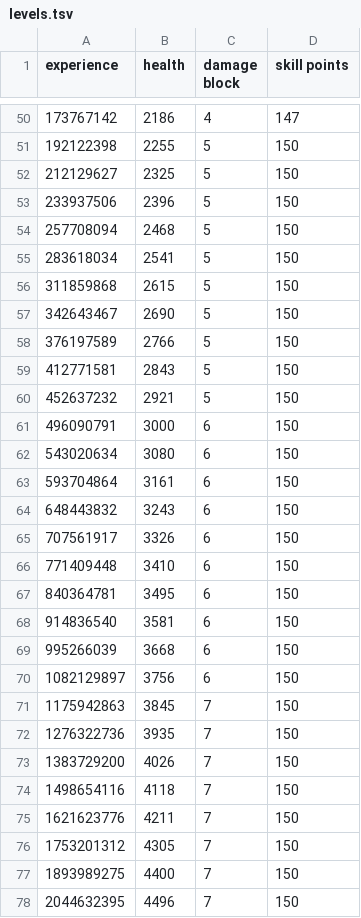
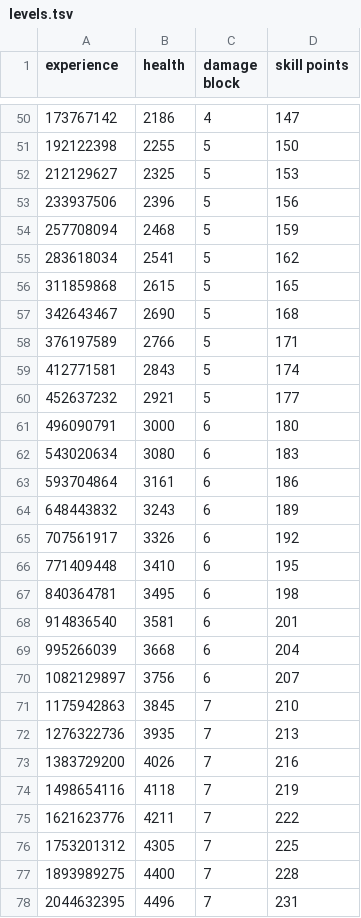
Before and after one commit to jazztickets/emptyclip, a TSV file: working/tables/levels.tsv, drawn as a sheet; only a part is shown, gaps mark what is left out; the diff covers the shown part only.

```diff
--- a/working/tables/levels.tsv
+++ b/working/tables/levels.tsv
@@ -51,28 +51,28 @@ experience	health	damage block	skill points
 192122398	2255	5	150
-212129627	2325	5	150
-233937506	2396	5	150
-257708094	2468	5	150
-283618034	2541	5	150
-311859868	2615	5	150
-342643467	2690	5	150
-376197589	2766	5	150
-412771581	2843	5	150
-452637232	2921	5	150
-496090791	3000	6	150
-543020634	3080	6	150
-593704864	3161	6	150
-648443832	3243	6	150
-707561917	3326	6	150
-771409448	3410	6	150
-840364781	3495	6	150
-914836540	3581	6	150
-995266039	3668	6	150
-1082129897	3756	6	150
-1175942863	3845	7	150
-1276322736	3935	7	150
-1383729200	4026	7	150
-1498654116	4118	7	150
-1621623776	4211	7	150
-1753201312	4305	7	150
-1893989275	4400	7	150
-2044632395	4496	7	150
+212129627	2325	5	153
+233937506	2396	5	156
+257708094	2468	5	159
+283618034	2541	5	162
+311859868	2615	5	165
+342643467	2690	5	168
+376197589	2766	5	171
+412771581	2843	5	174
+452637232	2921	5	177
+496090791	3000	6	180
+543020634	3080	6	183
+593704864	3161	6	186
+648443832	3243	6	189
+707561917	3326	6	192
+771409448	3410	6	195
+840364781	3495	6	198
+914836540	3581	6	201
+995266039	3668	6	204
+1082129897	3756	6	207
+1175942863	3845	7	210
+1276322736	3935	7	213
+1383729200	4026	7	216
+1498654116	4118	7	219
+1621623776	4211	7	222
+1753201312	4305	7	225
+1893989275	4400	7	228
+2044632395	4496	7	231
```
Also changed, not shown: 23 edited cells elsewhere in this file, working/tables/skills.tsv, working/tables/ui/buttons.tsv, 9 other files.
